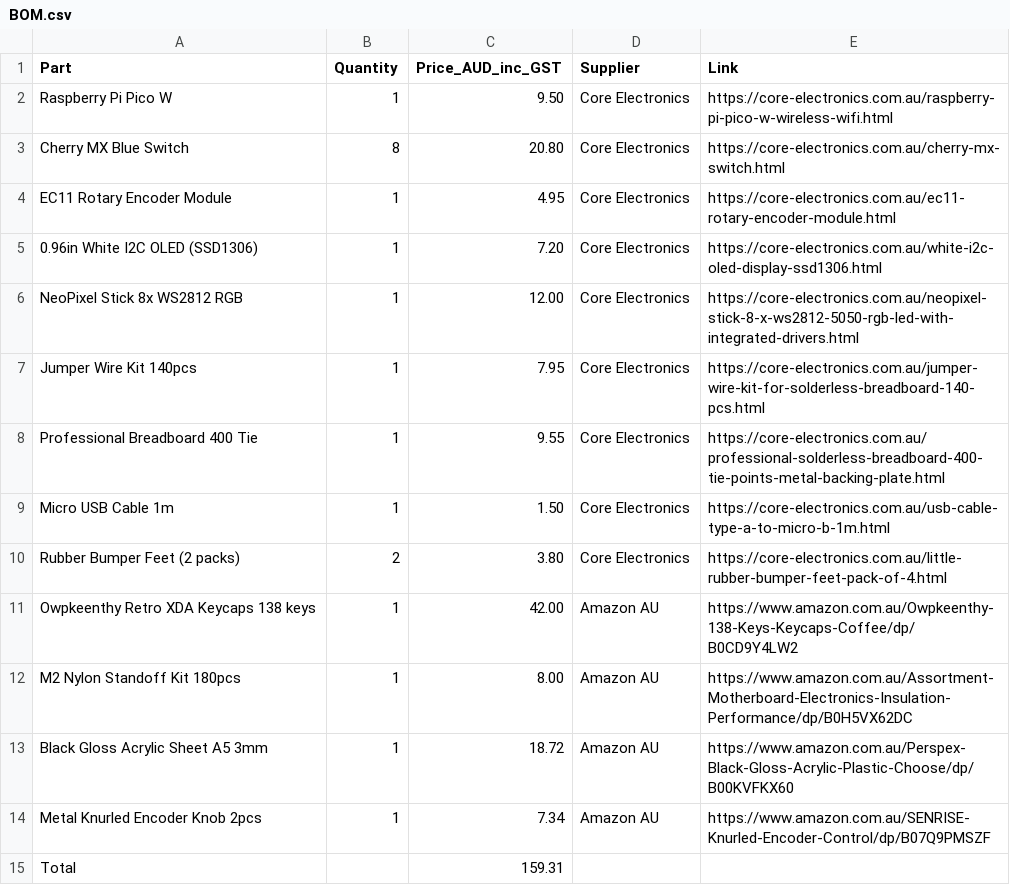
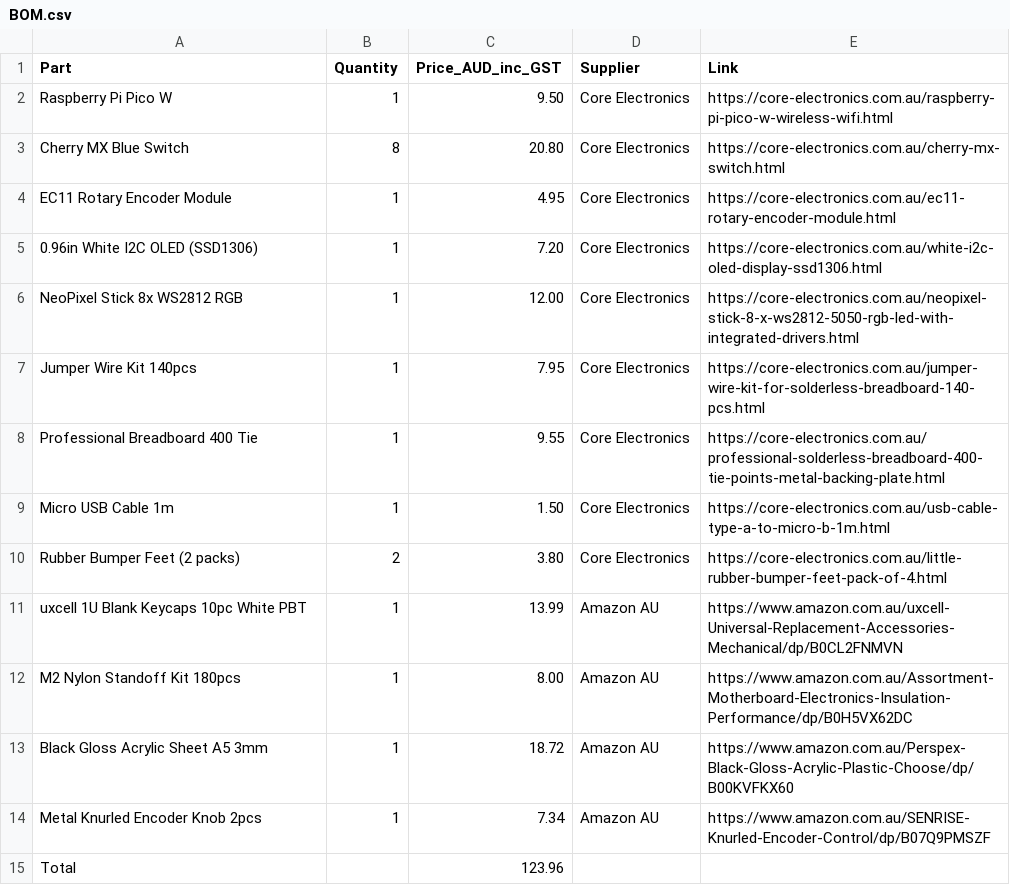
Before and after one commit to ttdgp6b7sy-ai/oxide-keys, a CSV file: BOM.csv, drawn as a sheet.

Commit message:
Update BOM.csv

```diff
--- a/BOM.csv
+++ b/BOM.csv
@@ -10,3 +10,3 @@ Micro USB Cable 1m,1,1.50,Core Electronics,https://core-electronics.com.au/usb-c
 Rubber Bumper Feet (2 packs),2,3.80,Core Electronics,https://core-electronics.com.au/little-rubber-bumper-feet-pack-of-4.html
-Owpkeenthy Retro XDA Keycaps 138 keys,1,42.00,Amazon AU,https://www.amazon.com.au/Owpkeenthy-138-Keys-Keycaps-Coffee/dp/B0CD9Y4LW2
+uxcell 1U Blank Keycaps 10pc White PBT,1,13.99,Amazon AU,https://www.amazon.com.au/uxcell-Universal-Replacement-Accessories-Mechanical/dp/B0CL2FNMVN
 M2 Nylon Standoff Kit 180pcs,1,8.00,Amazon AU,https://www.amazon.com.au/Assortment-Motherboard-Electronics-Insulation-Performance/dp/B0H5VX62DC
@@ -14,2 +14,2 @@ Black Gloss Acrylic Sheet A5 3mm,1,18.72,Amazon AU,https://www.amazon.com.au/Per
 Metal Knurled Encoder Knob 2pcs,1,7.34,Amazon AU,https://www.amazon.com.au/SENRISE-Knurled-Encoder-Control/dp/B07Q9PMSZF
-Total,,159.31,,
+Total,,123.96,,
```
